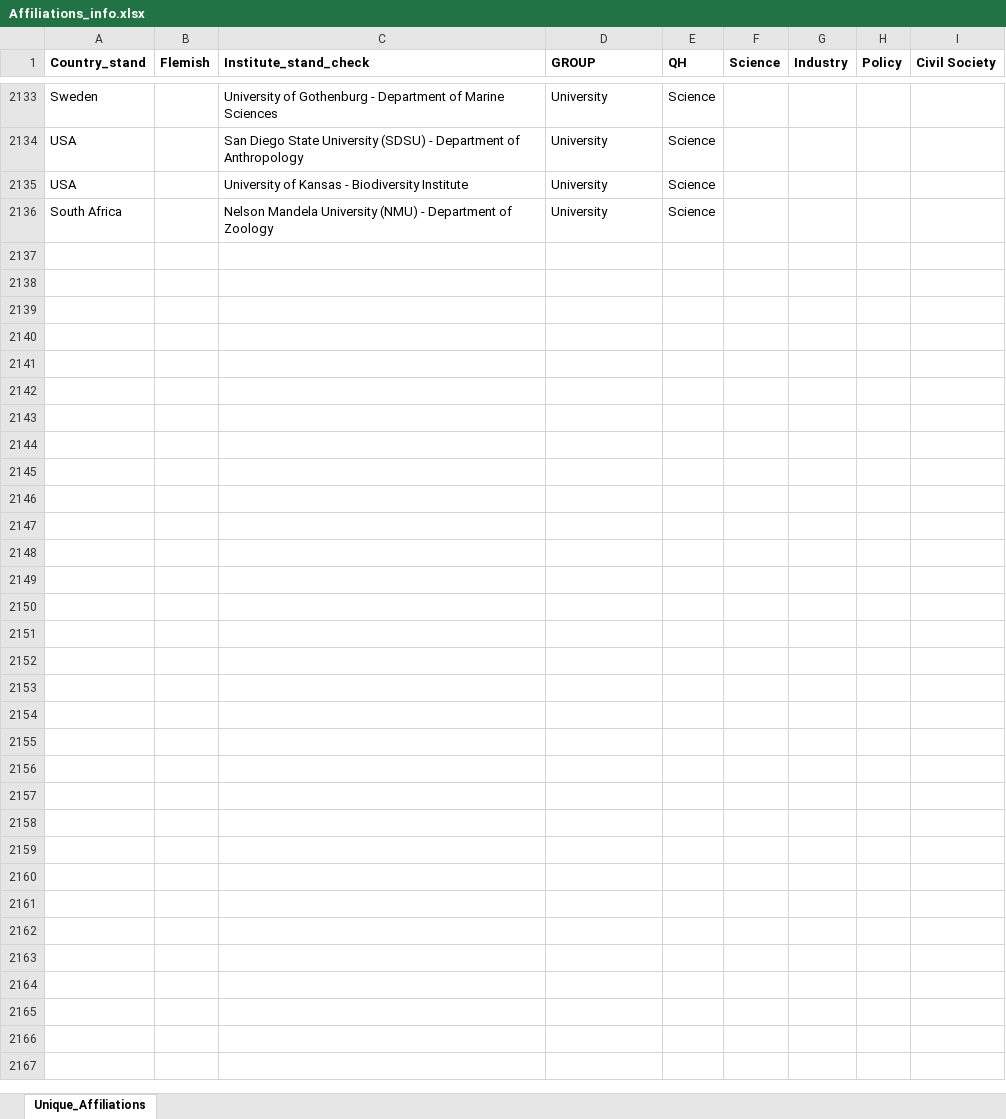
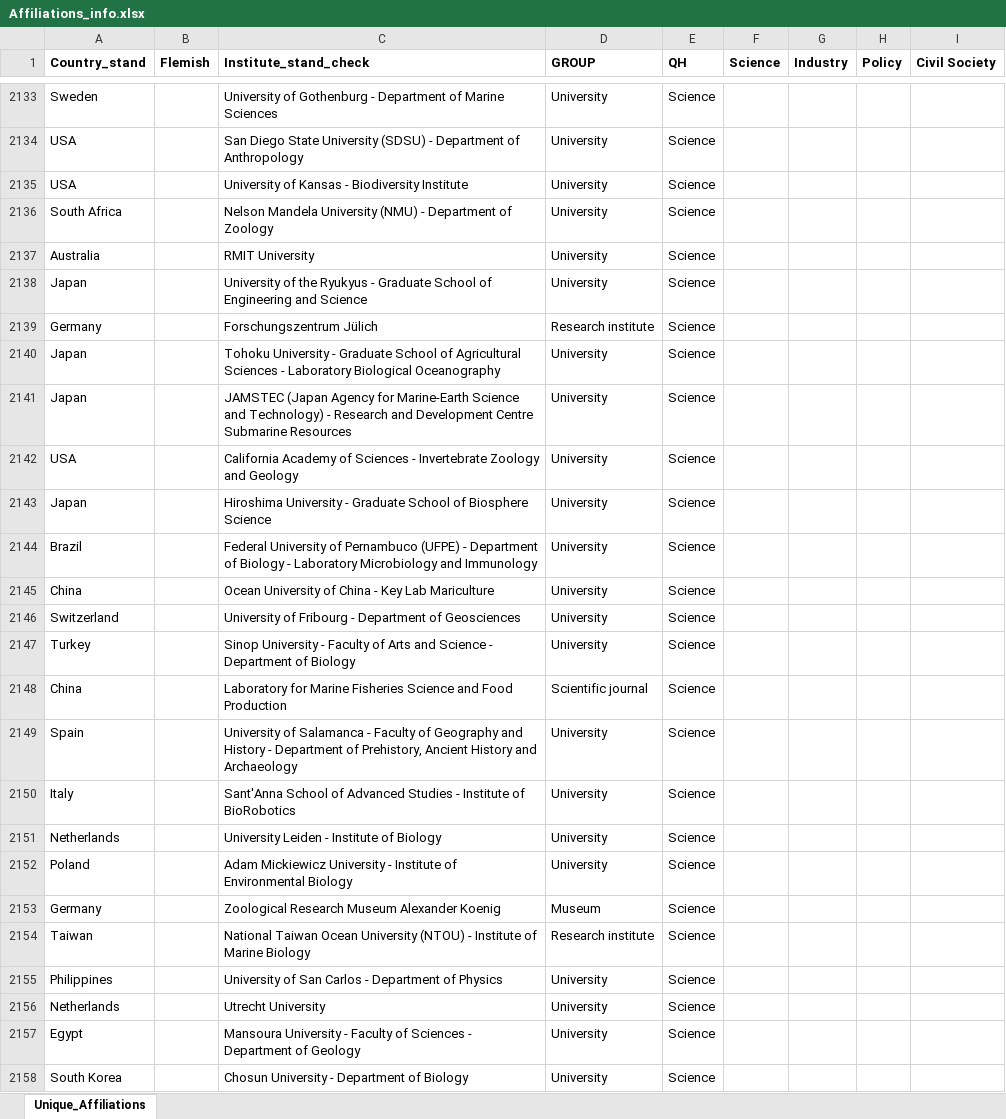
Before and after one commit to lifewatch/user-analysis, an Excel workbook: reference_data/Affiliations_info.xlsx, sheet Unique_Affiliations, drawn as a sheet; only a part is shown, gaps mark what is left out; values as stored, in another font and other column widths than the file's, no borders; rows hold the shown columns only; the diff names each change by its address in the sheet, - before the commit and + after, or states it on an @@ line.

```diff
--- a/reference_data/Affiliations_info.xlsx (sheet Unique_Affiliations)
+++ b/reference_data/Affiliations_info.xlsx (sheet Unique_Affiliations)
+row 2137: Australia |  | RMIT University | University | Science
+row 2138: Japan |  | University of the Ryukyus - Graduate School of Engineering and Science | University | Science
+row 2139: Germany |  | Forschungszentrum Jülich | Research institute | Science
+row 2140: Japan |  | Tohoku University - Graduate School of Agricultural Sciences - Laboratory Biological Oceanography | University | Science
+row 2141: Japan |  | JAMSTEC (Japan Agency for Marine-Earth Science and Technology) - Research and Development Centre Submarine Resources | University | Science
+row 2142: USA |  | California Academy of Sciences - Invertebrate Zoology and Geology | University | Science
+row 2143: Japan |  | Hiroshima University - Graduate School of Biosphere Science | University | Science
+row 2144: Brazil |  | Federal University of Pernambuco (UFPE) - Department of Biology - Laboratory Microbiology and Immunology | University | Science
+row 2145: China |  | Ocean University of China - Key Lab Mariculture | University | Science
+row 2146: Switzerland |  | University of Fribourg - Department of Geosciences | University | Science
+row 2147: Turkey |  | Sinop University - Faculty of Arts and Science - Department of Biology | University | Science
+row 2148: China |  | Laboratory for Marine Fisheries Science and Food Production | Scientific journal | Science
+row 2149: Spain |  | University of Salamanca - Faculty of Geography and History - Department of Prehistory, Ancient History and Archaeology | University | Science
+row 2150: Italy |  | Sant'Anna School of Advanced Studies - Institute of BioRobotics | University | Science
+row 2151: Netherlands |  | University Leiden - Institute of Biology | University | Science
+row 2152: Poland |  | Adam Mickiewicz University - Institute of Environmental Biology | University | Science
+row 2153: Germany |  | Zoological Research Museum Alexander Koenig | Museum | Science
+row 2154: Taiwan |  | National Taiwan Ocean University (NTOU) - Institute of Marine Biology | Research institute | Science
+row 2155: Philippines |  | University of San Carlos - Department of Physics | University | Science
+row 2156: Netherlands |  | Utrecht University | University | Science
+row 2157: Egypt |  | Mansoura University - Faculty of Sciences - Department of Geology | University | Science
+row 2158: South Korea |  | Chosun University - Department of Biology | University | Science
```
Also changed, not shown: reference_data/Affiliations_standardized.xlsx.
